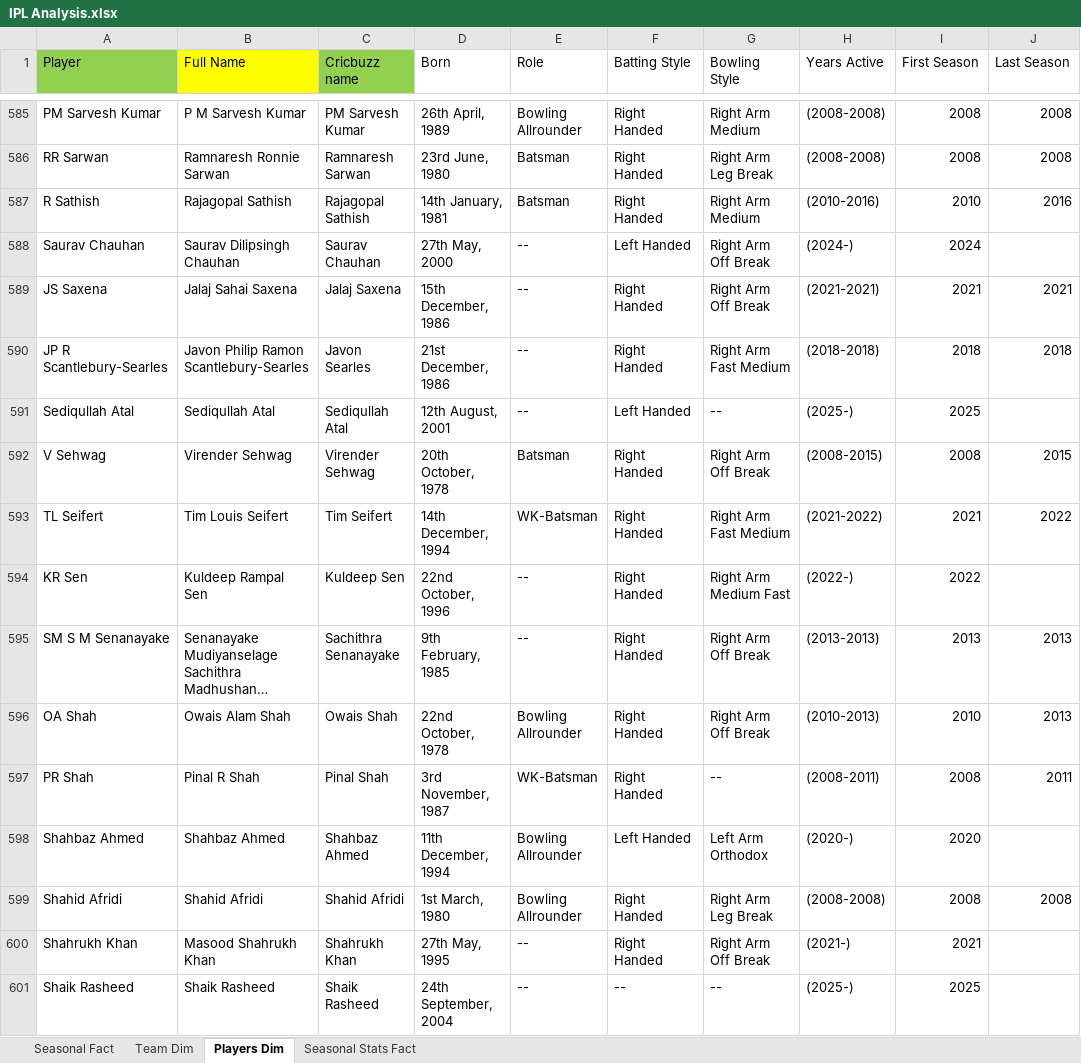
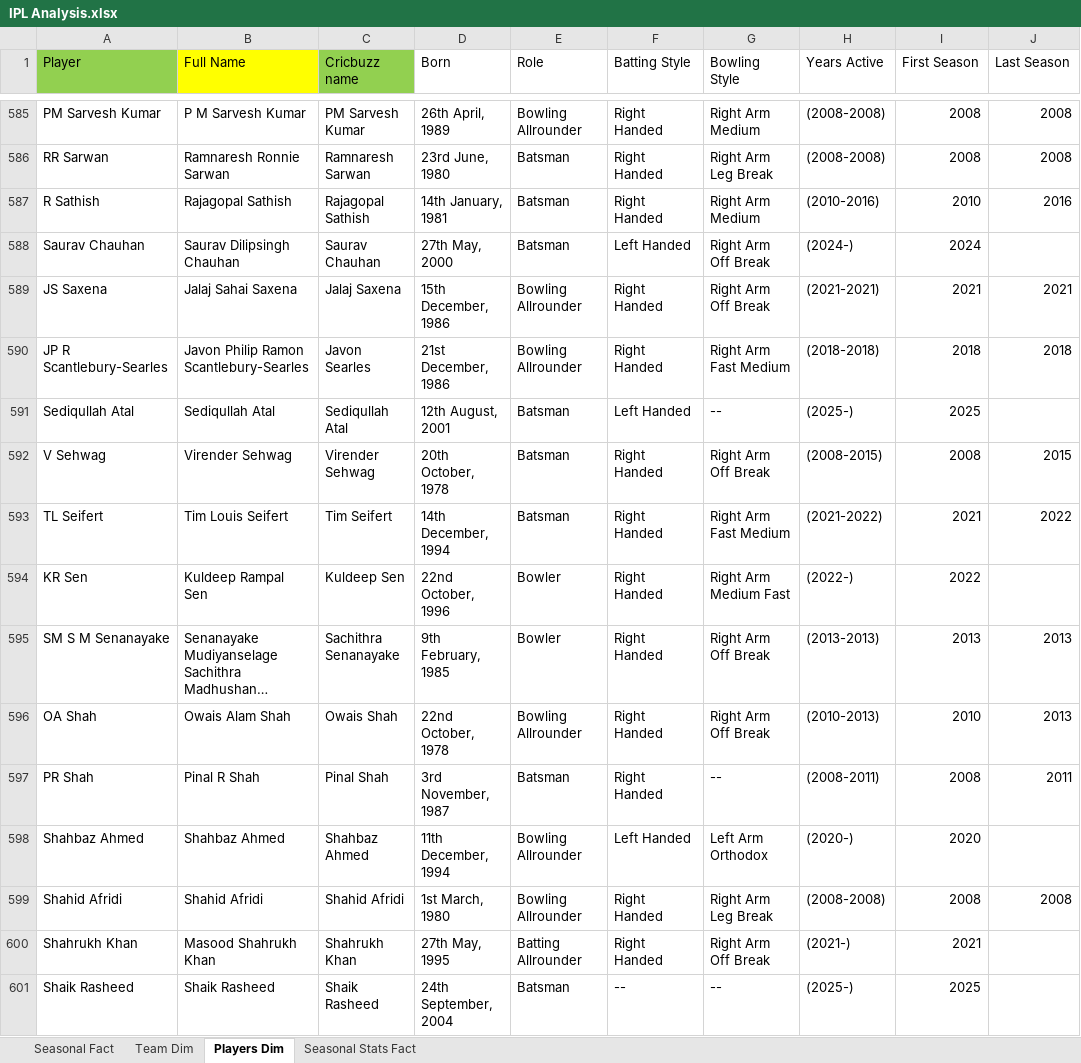
Before and after one commit to praveen2408/Portfolio, an Excel workbook: IPL Analysis.xlsx, sheet Players Dim, drawn as a sheet; only a part is shown, gaps mark what is left out; long unchanged cells end in …; values as stored, in another font and other column widths than the file's, no borders; conditional formats not drawn; the diff covers the shown part only; the diff names each change by its address in the sheet, - before the commit and + after, or states it on an @@ line.

Commit message:
Add files via upload

```diff
--- a/IPL Analysis.xlsx (sheet Players Dim)
+++ b/IPL Analysis.xlsx (sheet Players Dim)
-E588 (Role): --
+E588 (Role): Batsman
-E589:E590 (Role): --
+E589:E590 (Role): Bowling Allrounder
-E591 (Role): --
+E591 (Role): Batsman
-E593 (Role): WK-Batsman
+E593 (Role): Batsman
-E594:E595 (Role): --
+E594:E595 (Role): Bowler
-E597 (Role): WK-Batsman
+E597 (Role): Batsman
-E600 (Role): --
+E600 (Role): Batting Allrounder
-E601 (Role): --
+E601 (Role): Batsman
```
Also changed, not shown: 200 edited cells elsewhere in this sheet.
